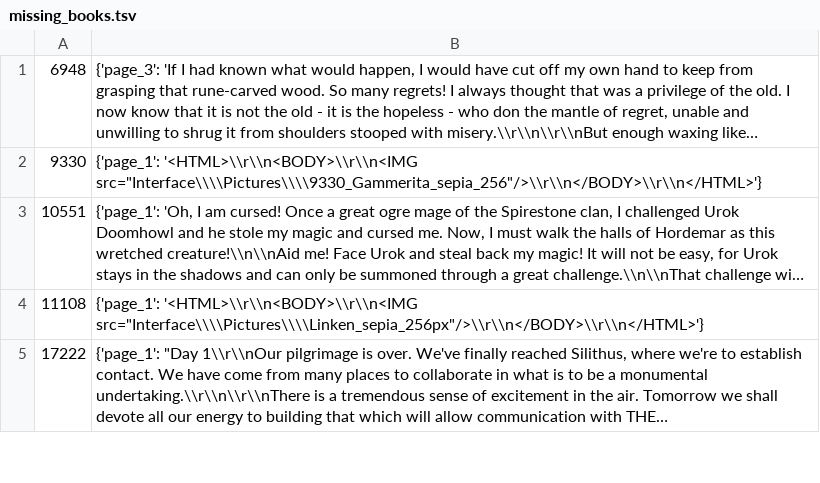
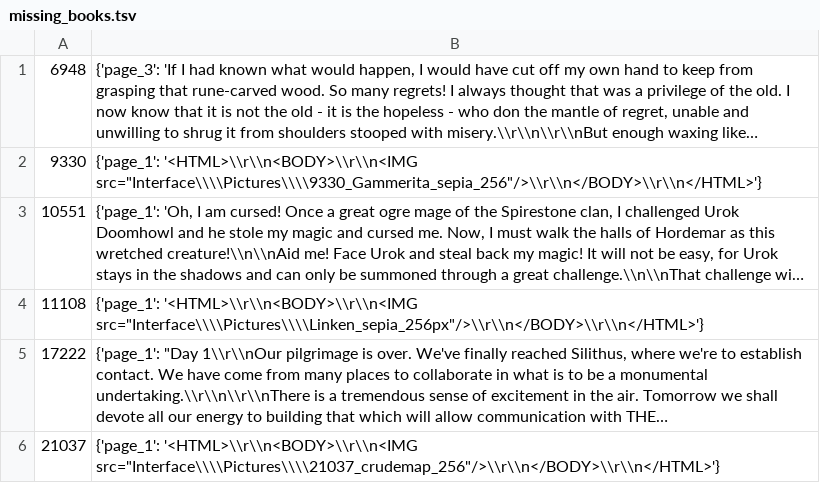
Before and after one commit to Jakanis/wow_scripts, a TSV file: generation/feedback/output/missing_books.tsv, drawn as a sheet; only a part is shown; long unchanged cells end in …; the diff covers the shown part only; the diff names each change by its address in the sheet, - before the commit and + after, or states it on an @@ line.

Commit message:
Store feedbacks (sorry for deanon, mates)

```diff
--- a/generation/feedback/output/missing_books.tsv
+++ b/generation/feedback/output/missing_books.tsv
+row 6: 21037 | {'page_1': '<HTML>\\r\\n<BODY>\\r\\n<IMG src="Interface\\\\Pictures\\\\21037_crudemap_256"/>\\r\\n</BODY>\\r\\n</HTML>'}
```
Also changed, not shown: 1 added row elsewhere in this file, generation/feedback/output/missing_npcs.tsv, generation/feedback/output/missing_objects_cleaned.tsv, 14 other files.
